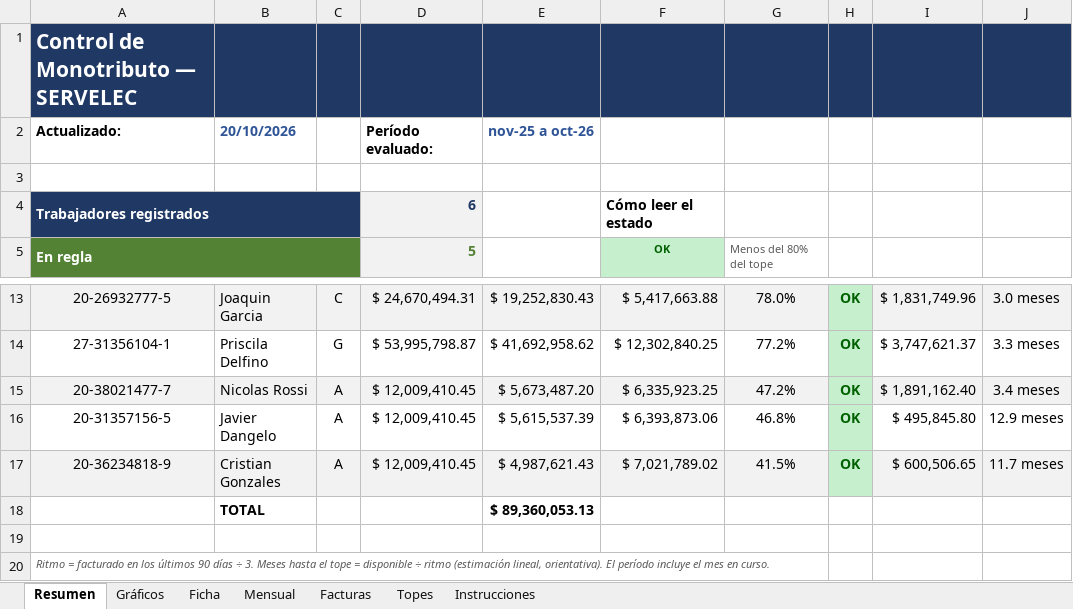
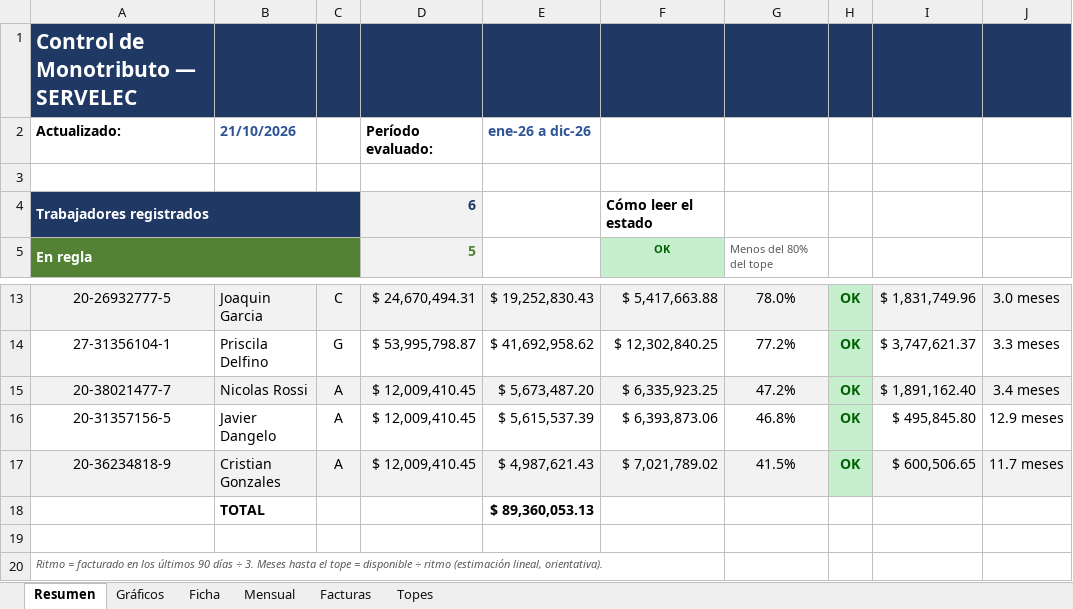
Before and after one commit to nicolopez2706/control-monotributo, an Excel workbook: Control_Monotributo_SERVELEC.xlsx, sheet Resumen, drawn as a sheet; only a part is shown, gaps mark what is left out; values as stored, in another font and other column widths than the file's, no borders; conditional formats not drawn; the diff names each change by its address in the sheet, - before the commit and + after, or states it on an @@ line.

```diff
--- a/Control_Monotributo_SERVELEC.xlsx (sheet Resumen)
+++ b/Control_Monotributo_SERVELEC.xlsx (sheet Resumen)
-sheet tab: Instrucciones
-B2: 20/10/2026
+B2: 21/10/2026
-E2: nov-25 a oct-26
+E2: ene-26 a dic-26
-A20: …lineal, orientativa). El período incluye el mes en curso.
+A20: …lineal, orientativa).
```
Also changed, not shown: sheet Facturas, sheet Mensual, sheet Ficha, sheet Topes, charts or pictures, 2 other files.
